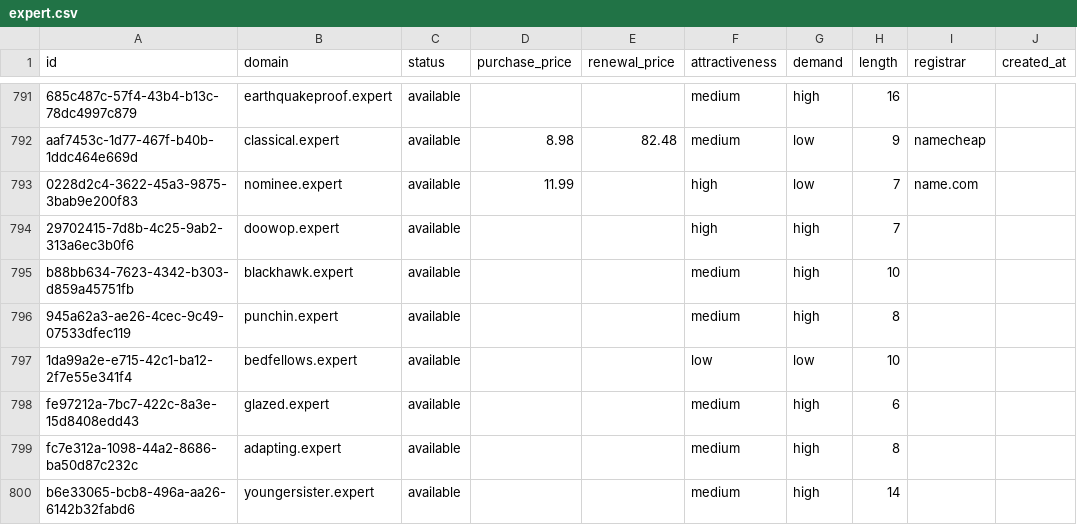
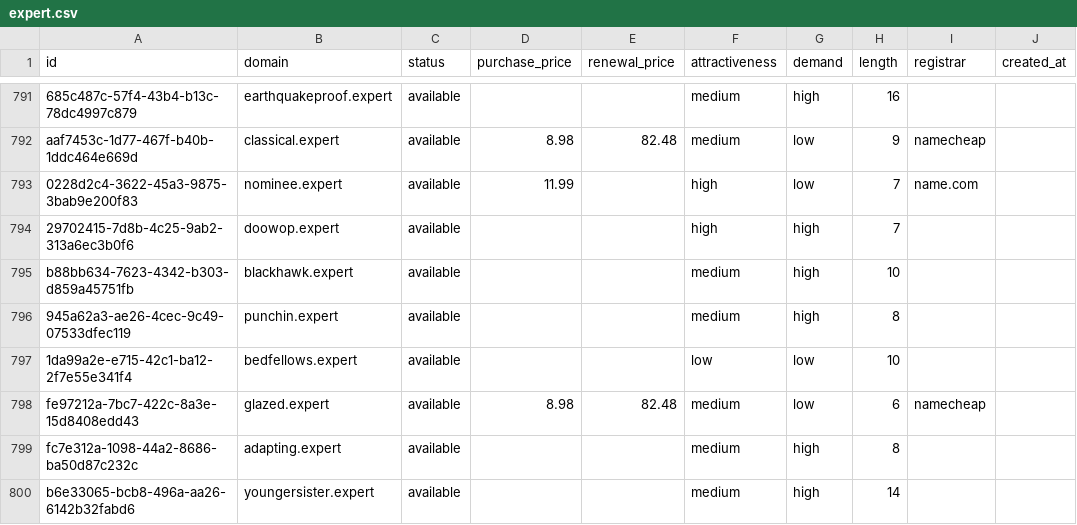
Before and after one commit to UniqueDomains/expert-oneword-domains, a CSV file: expert.csv, drawn as a sheet; only a part is shown, gaps mark what is left out; the diff names each change by its address in the sheet, - before the commit and + after, or states it on an @@ line.

Commit message:
Domains update

```diff
--- a/expert.csv
+++ b/expert.csv
-D798 (purchase_price): (empty)
+D798 (purchase_price): 8.98
-E798 (renewal_price): (empty)
+E798 (renewal_price): 82.48
-G798 (demand): high
+G798 (demand): low
-I798 (registrar): (empty)
+I798 (registrar): namecheap
```
Also changed, not shown: 3 other files.
